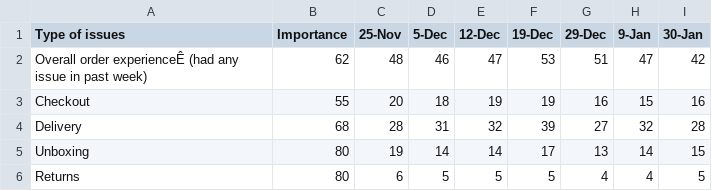
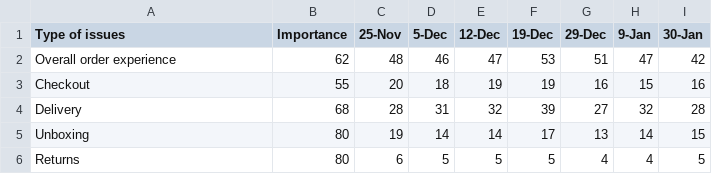
Before and after one commit to Vadermoss/LiveLinktest, a CSV file: Live link test3.csv, drawn as a sheet; the diff names each change by its address in the sheet, - before the commit and + after, or states it on an @@ line.

Commit message:
Add files via upload

```diff
--- a/Live link test3.csv
+++ b/Live link test3.csv
-A2 (Type of issues): Overall order experienceÊ (had any issue in past week)
+A2 (Type of issues): Overall order experience
```
